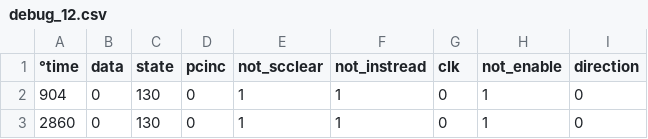
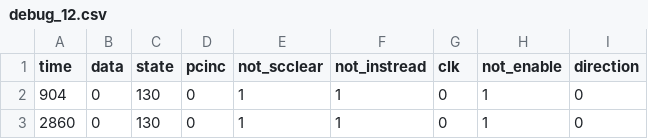
Before and after one commit to draklowell/Cpu8, a CSV file: periphery/test_19_jan/debug_12.csv, drawn as a sheet; only a part is shown; the diff names each change by its address in the sheet, - before the commit and + after, or states it on an @@ line.

```diff
--- a/periphery/test_19_jan/debug_12.csv
+++ b/periphery/test_19_jan/debug_12.csv
-A1: °time
+A1: time
```
Also changed, not shown: periphery/test_19_jan/debug_10.csv, periphery/test_19_jan/debug_13.csv, 14 other files.
